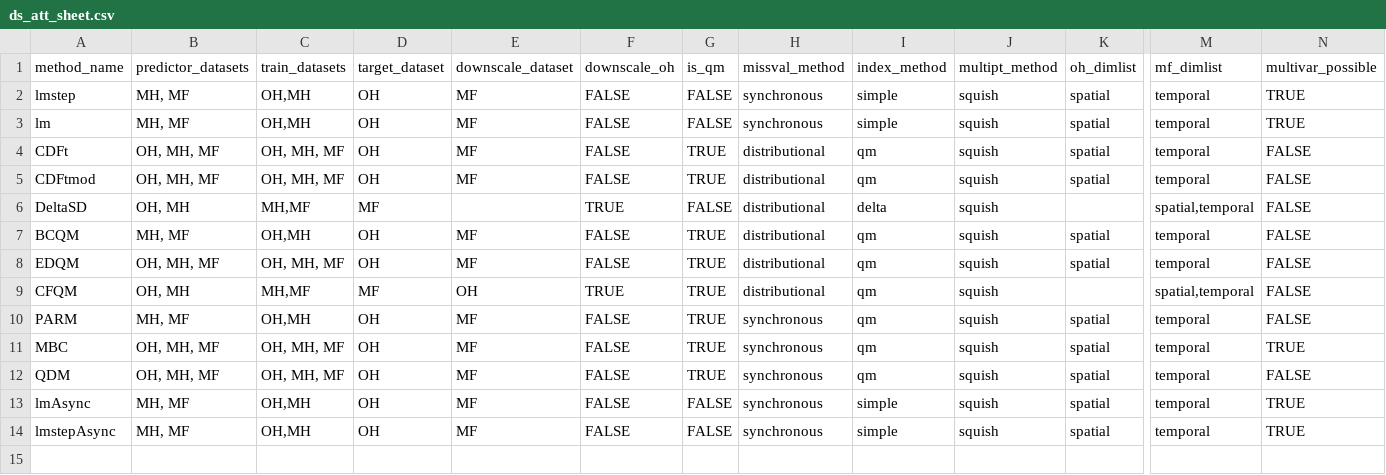
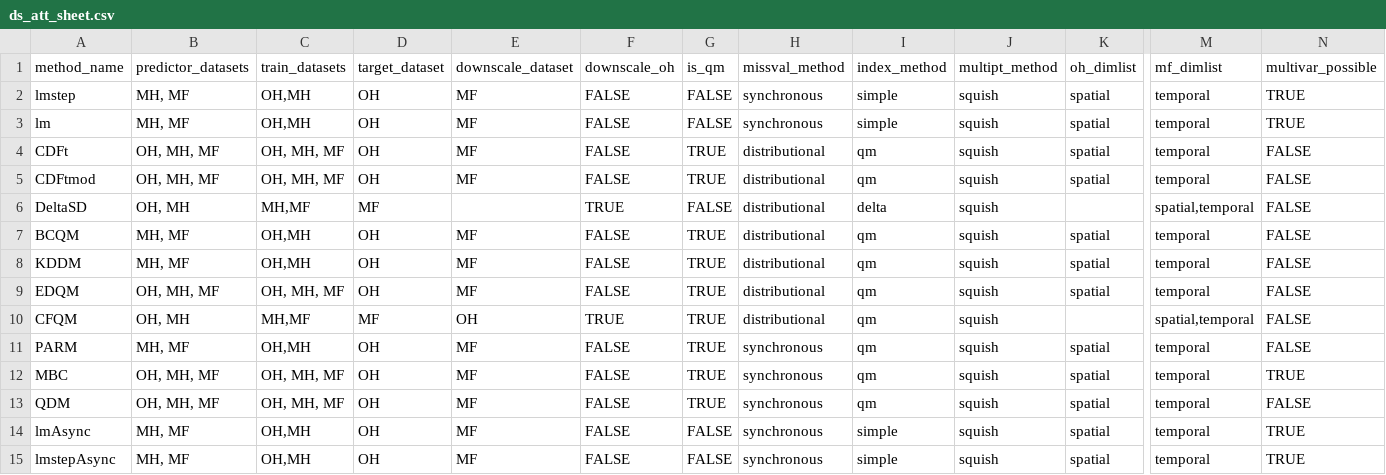
Before and after one commit to NOAA-GFDL/FUDGE, a CSV file: Rsuite/aux/ds_att_sheet.csv, drawn as a sheet; only a part is shown, gaps mark what is left out; rows hold the shown columns only; the diff names each change by its address in the sheet, - before the commit and + after, or states it on an @@ line.

Commit message:
KDDM addition and BCQM repeal/replace

```diff
--- a/Rsuite/aux/ds_att_sheet.csv
+++ b/Rsuite/aux/ds_att_sheet.csv
+row 8: KDDM | MH, MF | OH,MH | OH | MF | FALSE | TRUE | distributional | qm | squish | spatial | temporal | FALSE
```
Also changed, not shown: 3 other files.
